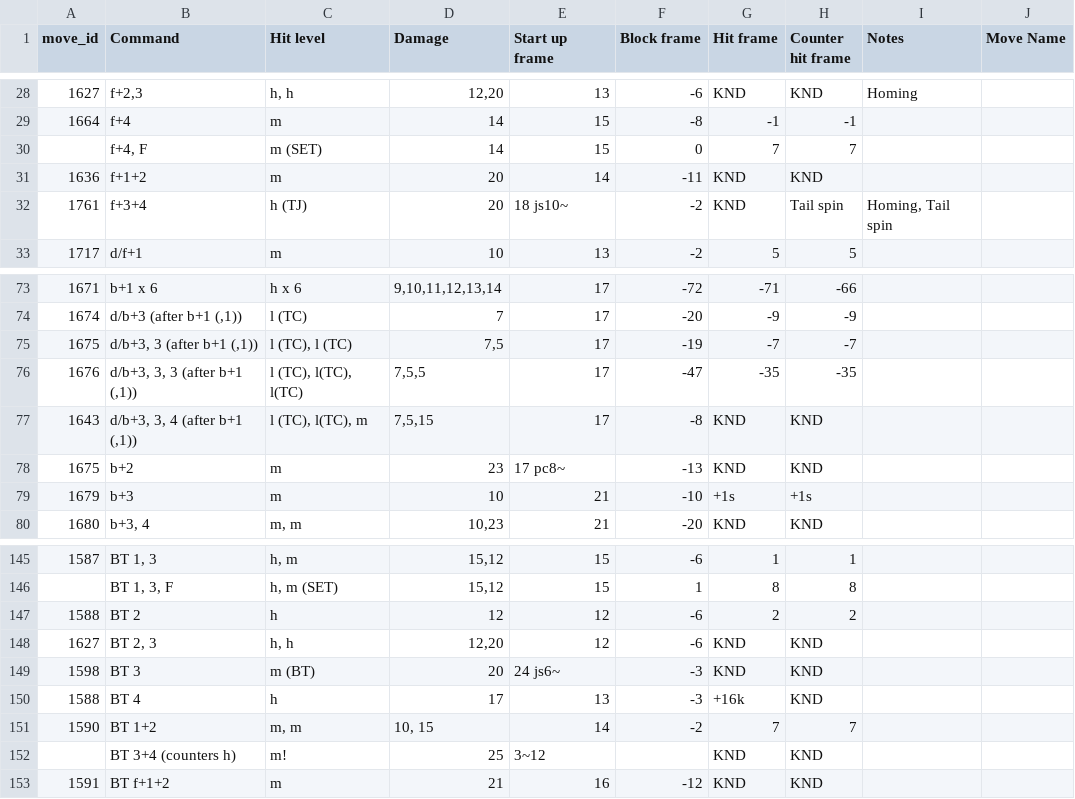
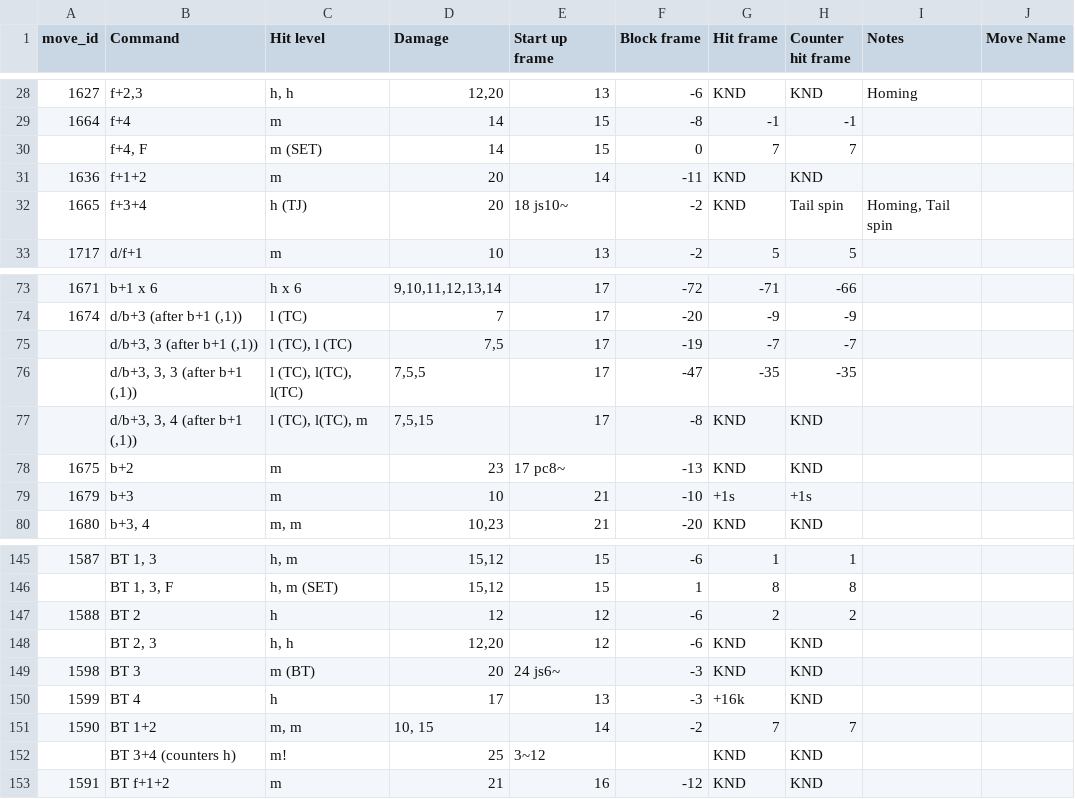
Before and after one commit to dcep93/TekkenBot, a CSV file: assets/database/kunimitsu.csv, drawn as a sheet; only a part is shown, gaps mark what is left out.

Commit message:
kuni

```diff
--- a/assets/database/kunimitsu.csv
+++ b/assets/database/kunimitsu.csv
@@ -31,3 +31,3 @@ move_id	Command	Hit level	Damage	Start up frame	Block frame	Hit frame	Counter hi
 1636	f+1+2	m	20	14	-11	KND	KND		
-1761	f+3+4	h (TJ)	20	18 js10~	-2	KND	Tail spin	Homing, Tail spin	
+1665	f+3+4	h (TJ)	20	18 js10~	-2	KND	Tail spin	Homing, Tail spin	
 1717	d/f+1	m	10	13	-2	5	5		
@@ -74,5 +74,5 @@ move_id	Command	Hit level	Damage	Start up frame	Block frame	Hit frame	Counter hi
 1674	d/b+3 (after b+1 (,1))	l (TC)	7	17	-20	-9	-9		
-1675	d/b+3, 3 (after b+1 (,1))	l (TC), l (TC)	7,5	17	-19	-7	-7		
-1676	d/b+3, 3, 3 (after b+1 (,1))	l (TC), l(TC), l(TC)	7,5,5	17	-47	-35	-35		
-1643	d/b+3, 3, 4 (after b+1 (,1))	l (TC), l(TC), m	7,5,15	17	-8	KND	KND		
+	d/b+3, 3 (after b+1 (,1))	l (TC), l (TC)	7,5	17	-19	-7	-7		
+	d/b+3, 3, 3 (after b+1 (,1))	l (TC), l(TC), l(TC)	7,5,5	17	-47	-35	-35		
+	d/b+3, 3, 4 (after b+1 (,1))	l (TC), l(TC), m	7,5,15	17	-8	KND	KND		
 1675	b+2	m	23	17 pc8~	-13	KND	KND		
@@ -147,5 +147,5 @@ move_id	Command	Hit level	Damage	Start up frame	Block frame	Hit frame	Counter hi
 1588	BT 2	h	12	12	-6	2	2		
-1627	BT 2, 3	h, h	12,20	12	-6	KND	KND		
+	BT 2, 3	h, h	12,20	12	-6	KND	KND		
 1598	BT 3	m (BT)	20	24 js6~	-3	KND	KND		
-1588	BT 4	h	17	13	-3	+16k	KND		
+1599	BT 4	h	17	13	-3	+16k	KND		
 1590	BT 1+2	m, m	10, 15	14	-2	7	7		
```
